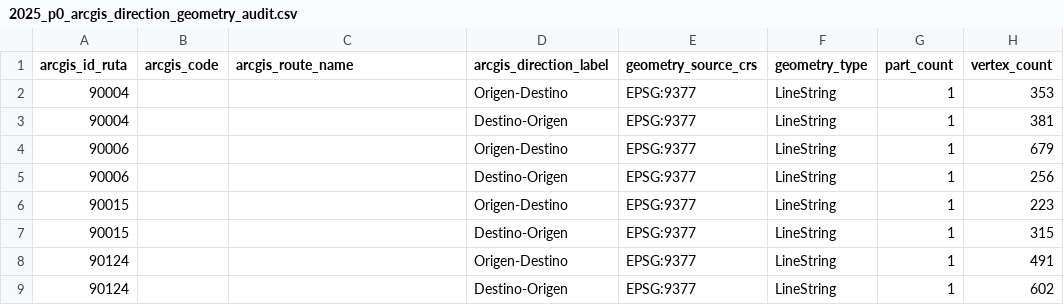
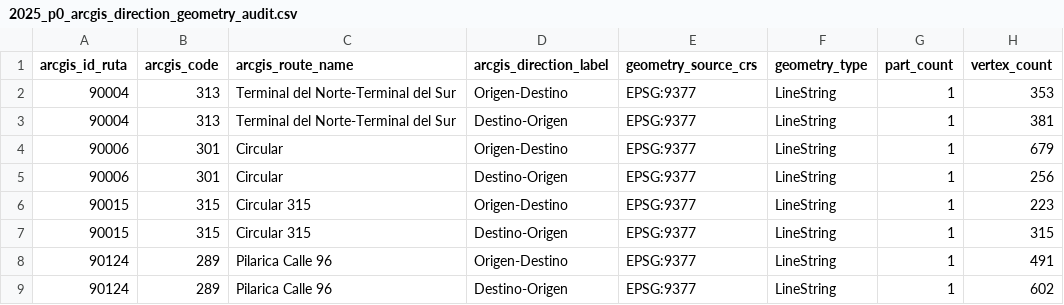
Before and after one commit to ColombiaTransit/gtfs-medellin-colectivos, a CSV file: data/resolutions/2025_p0_arcgis_direction_geometry_audit.csv, drawn as a sheet; only a part is shown; the diff names each change by its address in the sheet, - before the commit and + after, or states it on an @@ line.

Commit message:
research: annotate P0 geometry measurements with original ArcGIS route identities

```diff
--- a/data/resolutions/2025_p0_arcgis_direction_geometry_audit.csv
+++ b/data/resolutions/2025_p0_arcgis_direction_geometry_audit.csv
-B2:B3 (arcgis_code): (empty)
+B2:B3 (arcgis_code): 313
-C2:C3 (arcgis_route_name): (empty)
+C2:C3 (arcgis_route_name): Terminal del Norte-Terminal del Sur
-B4:B5 (arcgis_code): (empty)
+B4:B5 (arcgis_code): 301
-C4:C5 (arcgis_route_name): (empty)
+C4:C5 (arcgis_route_name): Circular
-B6:B7 (arcgis_code): (empty)
+B6:B7 (arcgis_code): 315
-C6:C7 (arcgis_route_name): (empty)
+C6:C7 (arcgis_route_name): Circular 315
-B8:B9 (arcgis_code): (empty)
+B8:B9 (arcgis_code): 289
-C8:C9 (arcgis_route_name): (empty)
+C8:C9 (arcgis_route_name): Pilarica Calle 96
```
